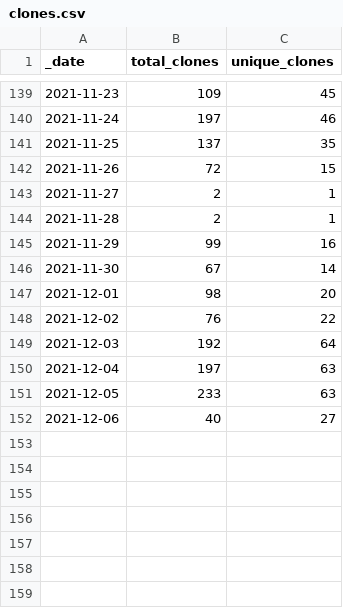
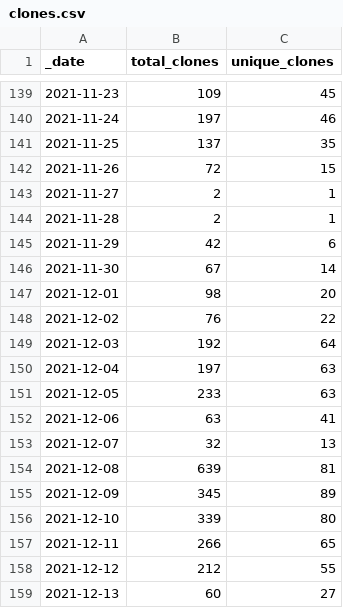
Before and after one commit to lsubash/intel-secl, a CSV file: traffic/clones.csv, drawn as a sheet; only a part is shown, gaps mark what is left out.

Commit message:
GitHub traffic

```diff
--- a/traffic/clones.csv
+++ b/traffic/clones.csv
@@ -144,3 +144,3 @@ _date,total_clones,unique_clones
 2021-11-28,2,1
-2021-11-29,99,16
+2021-11-29,42,6
 2021-11-30,67,14
@@ -151,2 +151,9 @@ _date,total_clones,unique_clones
 2021-12-05,233,63
-2021-12-06,40,27
+2021-12-06,63,41
+2021-12-07,32,13
+2021-12-08,639,81
+2021-12-09,345,89
+2021-12-10,339,80
+2021-12-11,266,65
+2021-12-12,212,55
+2021-12-13,60,27
```
Also changed, not shown: traffic/views.csv, 1 other file.
